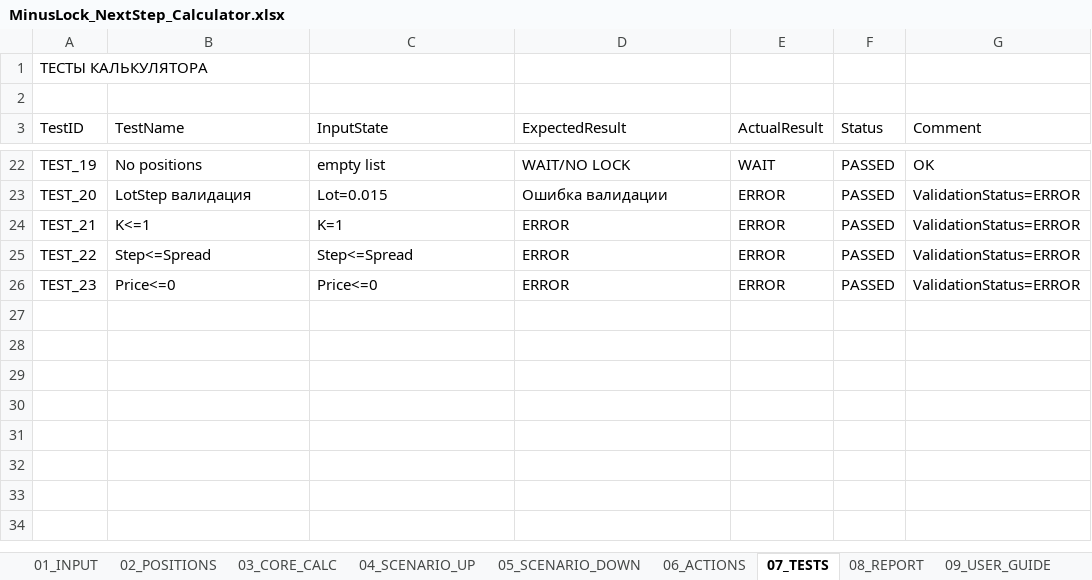
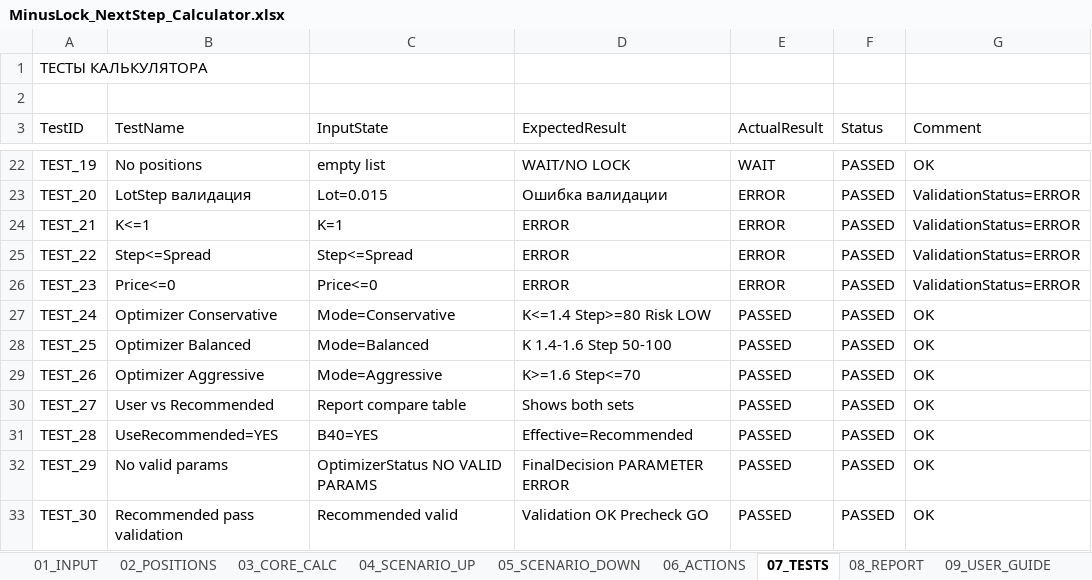
Before and after one commit to ic8812825-maker/chatgpt.com-codex, an Excel workbook: projects/minus-lock-system/MinusLock_NextStep_Calculator.xlsx, sheet 07_TESTS, drawn as a sheet; only a part is shown, gaps mark what is left out; values as stored, in another font and other column widths than the file's, no borders; the diff names each change by its address in the sheet, - before the commit and + after, or states it on an @@ line.

Commit message:
Add optimizer sheets and effective parameter switching

```diff
--- a/projects/minus-lock-system/MinusLock_NextStep_Calculator.xlsx (sheet 07_TESTS)
+++ b/projects/minus-lock-system/MinusLock_NextStep_Calculator.xlsx (sheet 07_TESTS)
+row 27: TEST_24 | Optimizer Conservative | Mode=Conservative | K<=1.4 Step>=80 Risk LOW | PASSED | PASSED | OK
+row 28: TEST_25 | Optimizer Balanced | Mode=Balanced | K 1.4-1.6 Step 50-100 | PASSED | PASSED | OK
+row 29: TEST_26 | Optimizer Aggressive | Mode=Aggressive | K>=1.6 Step<=70 | PASSED | PASSED | OK
+row 30: TEST_27 | User vs Recommended | Report compare table | Shows both sets | PASSED | PASSED | OK
+row 31: TEST_28 | UseRecommended=YES | B40=YES | Effective=Recommended | PASSED | PASSED | OK
+row 32: TEST_29 | No valid params | OptimizerStatus NO VALID PARAMS | FinalDecision PARAMETER ERROR | PASSED | PASSED | OK
+row 33: TEST_30 | Recommended pass validation | Recommended valid | Validation OK Precheck GO | PASSED | PASSED | OK
```
Also changed, not shown: sheet 01_INPUT, sheet 04_SCENARIO_UP, sheet 05_SCENARIO_DOWN, other sheet tabs.
